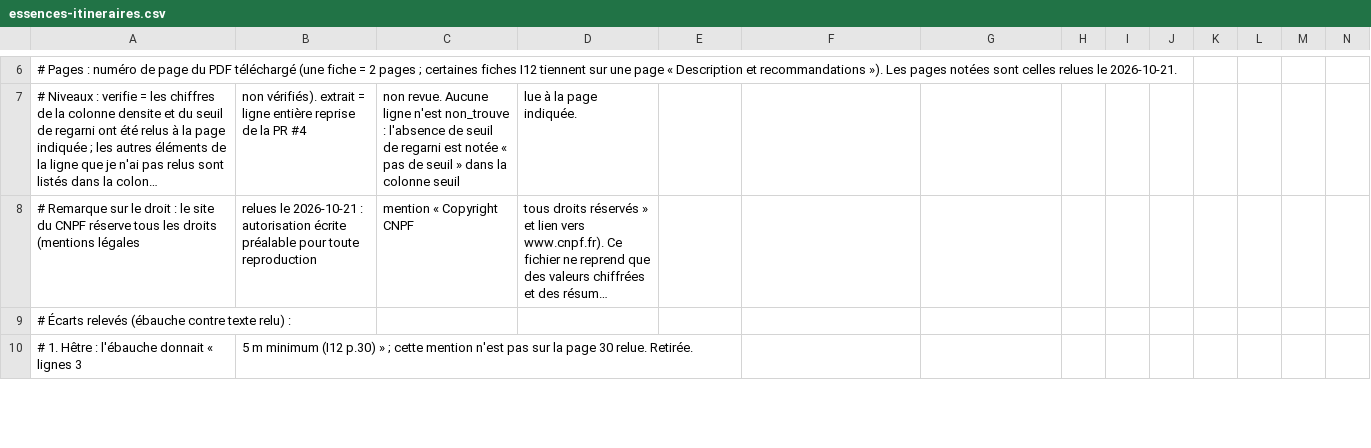
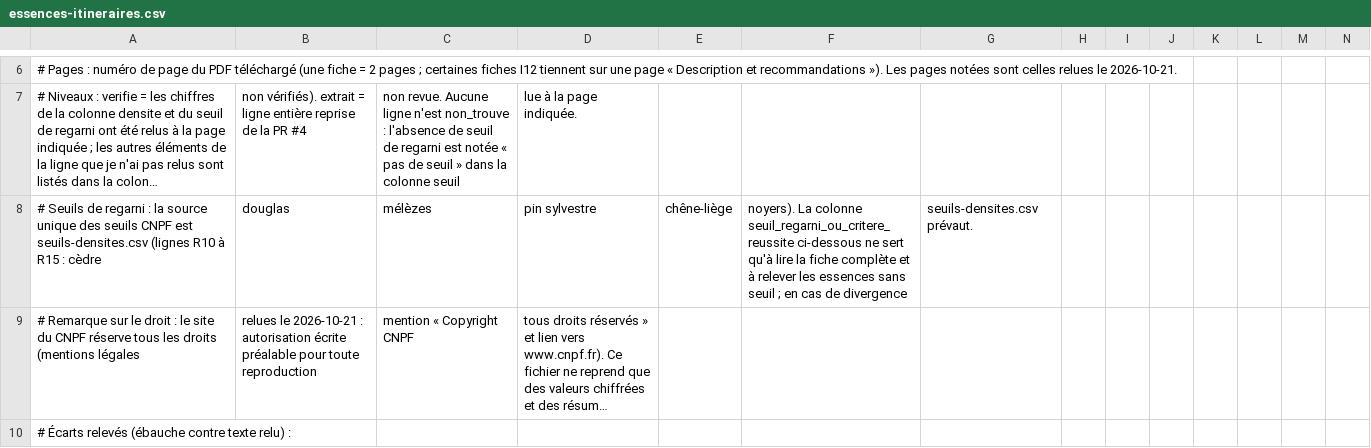
Before and after one commit to pobsteta/surculus, a CSV file: docs/referentiels/essences-itineraires.csv, drawn as a sheet; only a part is shown, gaps mark what is left out; the shorter side is filled out with more unchanged rows; long unchanged cells end in …; rows hold the shown columns only; the diff covers the shown part only; the diff names each change by its address in the sheet, - before the commit and + after, or states it on an @@ line.

```diff
--- a/docs/referentiels/essences-itineraires.csv
+++ b/docs/referentiels/essences-itineraires.csv
+row 8: # Seuils de regarni : la source unique des seuils CNPF est seuils-densites.csv (lignes R10 à R15 : cèdre | douglas | mélèzes | pin sylvestre | chêne-liège | noyers). La colonne seuil_regarni_ou_critere_reussite ci-dessous ne sert qu'à lire la fiche complète et à relever les essences sans seuil ; en cas de divergence | seuils-densites.csv prévaut.
```
Also changed, not shown: 3 edited cells elsewhere in this file, docs/referentiels/couts-plantation.csv, docs/referentiels/echecs-plantations.csv, 3 other files.
